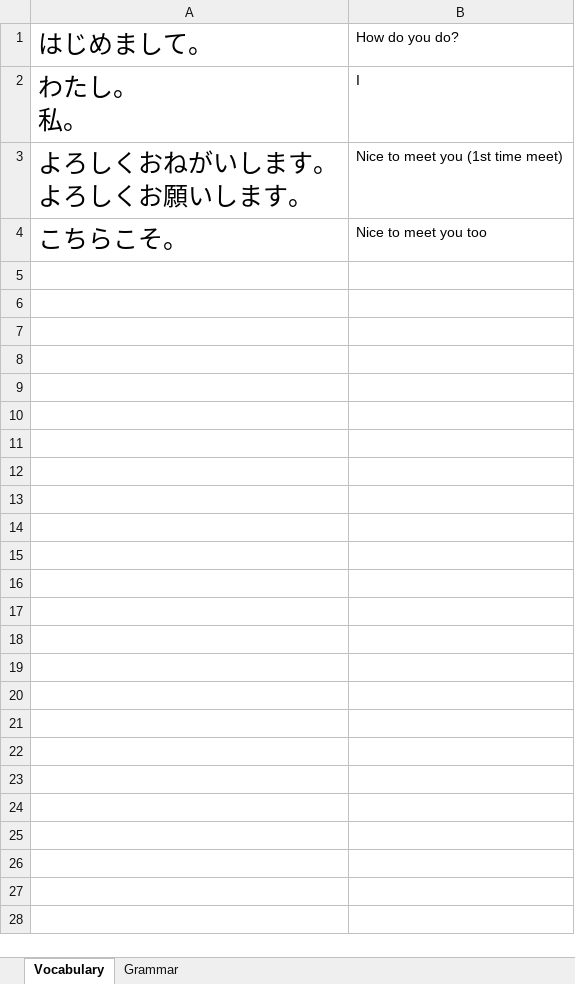
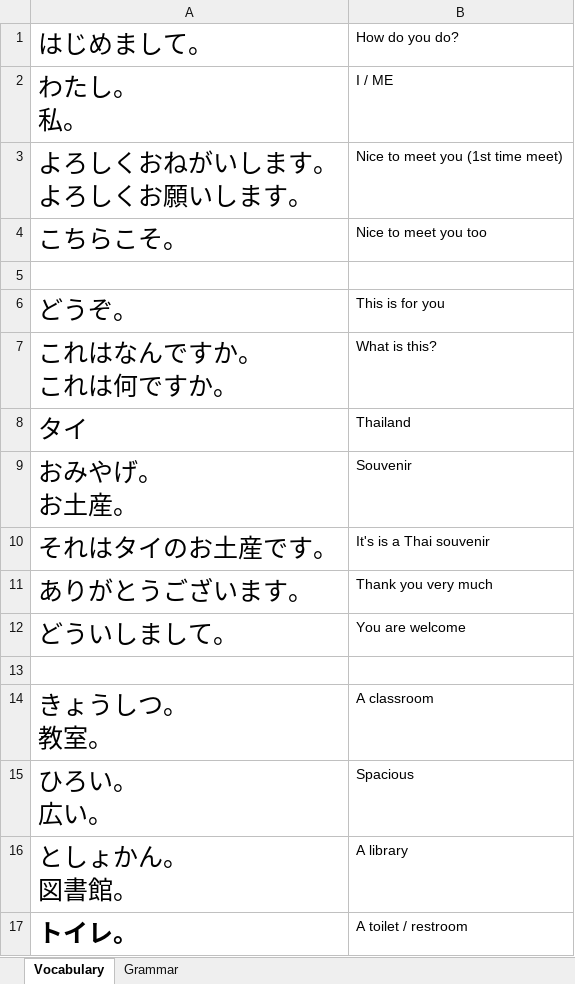
Before and after one commit to TienVNguyen/Japanese, an Excel workbook: Japanese-NHK.xlsx, sheet Vocabulary, drawn as a sheet; values as stored, in another font and other column widths than the file's, no borders; ↵ is a line break in a cell; the diff names each change by its address in the sheet, - before the commit and + after, or states it on an @@ line.

Commit message:
Updated NHK file
- Lesson 3

```diff
--- a/Japanese-NHK.xlsx (sheet Vocabulary)
+++ b/Japanese-NHK.xlsx (sheet Vocabulary)
-B2: I
+B2: I / ME
+row 5: (empty)
+row 6: どうぞ。 | This is for you
+row 7: これはなんですか。 ↵ これは何ですか。 | What is this?
+row 8: タイ | Thailand
+row 9: おみやげ。 ↵ お土産。 | Souvenir
+row 10: それはタイのお土産です。 | It's is a Thai souvenir
+row 11: ありがとうございます。 | Thank you very much
+row 12: どういしまして。 | You are welcome
+row 13: (empty)
+row 14: きょうしつ。 ↵ 教室。 | A classroom
+row 15: ひろい。 ↵ 広い。 | Spacious
+row 16: としょかん。 ↵ 図書館。 | A library
+row 17: トイレ。 | A toilet / restroom
```
Also changed, not shown: sheet Grammar.
